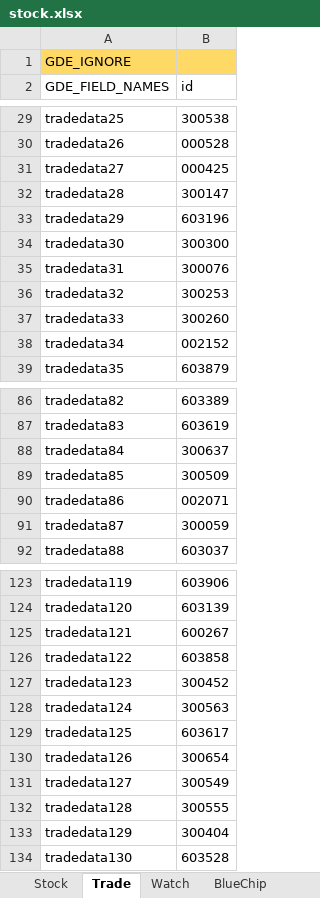
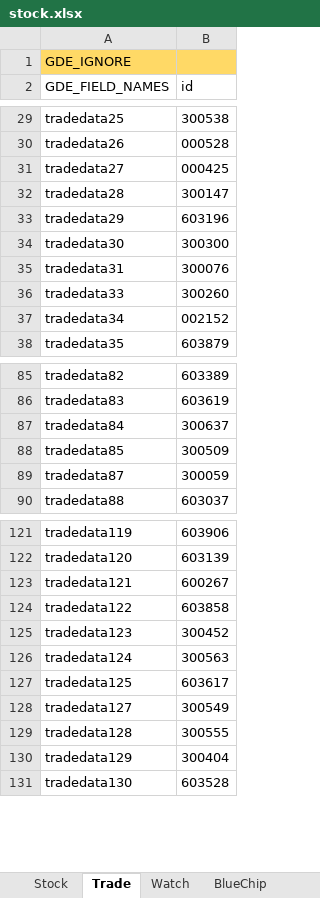
Before and after one commit to zsdarkblue/TradeStation_ContinuousTrade, an Excel workbook: stock.xlsx, sheet Trade, drawn as a sheet; only a part is shown, gaps mark what is left out; values as stored, in another font and other column widths than the file's, no borders; the diff names each change by its address in the sheet, - before the commit and + after, or states it on an @@ line.

Commit message:
fix

```diff
--- a/stock.xlsx (sheet Trade)
+++ b/stock.xlsx (sheet Trade)
-row 36: tradedata32 | 300253
-row 90: tradedata86 | 002071
-row 130: tradedata126 | 300654
```
Also changed, not shown: sheet Watch.
